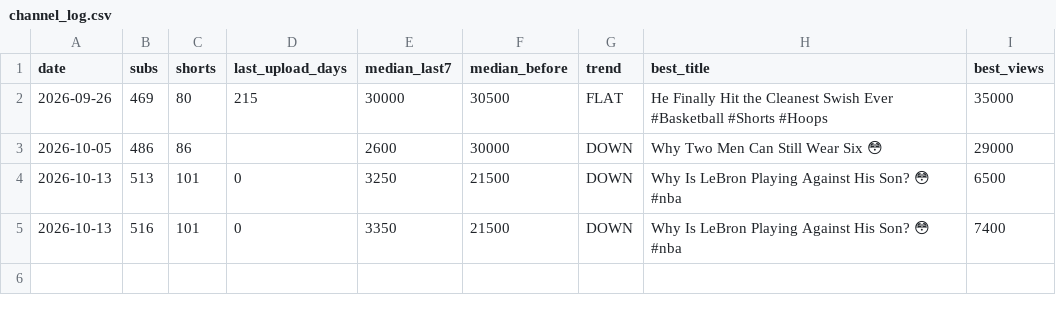
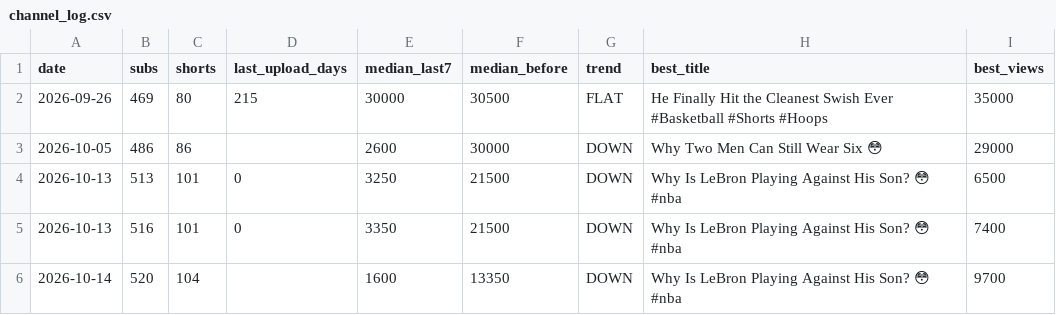
Before and after one commit to shsdhd99-netizen/metasports-shorts, a CSV file: Tools/data/channel_log.csv, drawn as a sheet.

```diff
--- a/Tools/data/channel_log.csv
+++ b/Tools/data/channel_log.csv
@@ -5 +5,2 @@ date,subs,shorts,last_upload_days,median_last7,median_before,trend,best_title,be
 2026-10-13,516,101,0,3350,21500,DOWN,Why Is LeBron Playing Against His Son? 😳 #nba,7400
+2026-10-14,520,104,,1600,13350,DOWN,Why Is LeBron Playing Against His Son? 😳 #nba,9700
```
